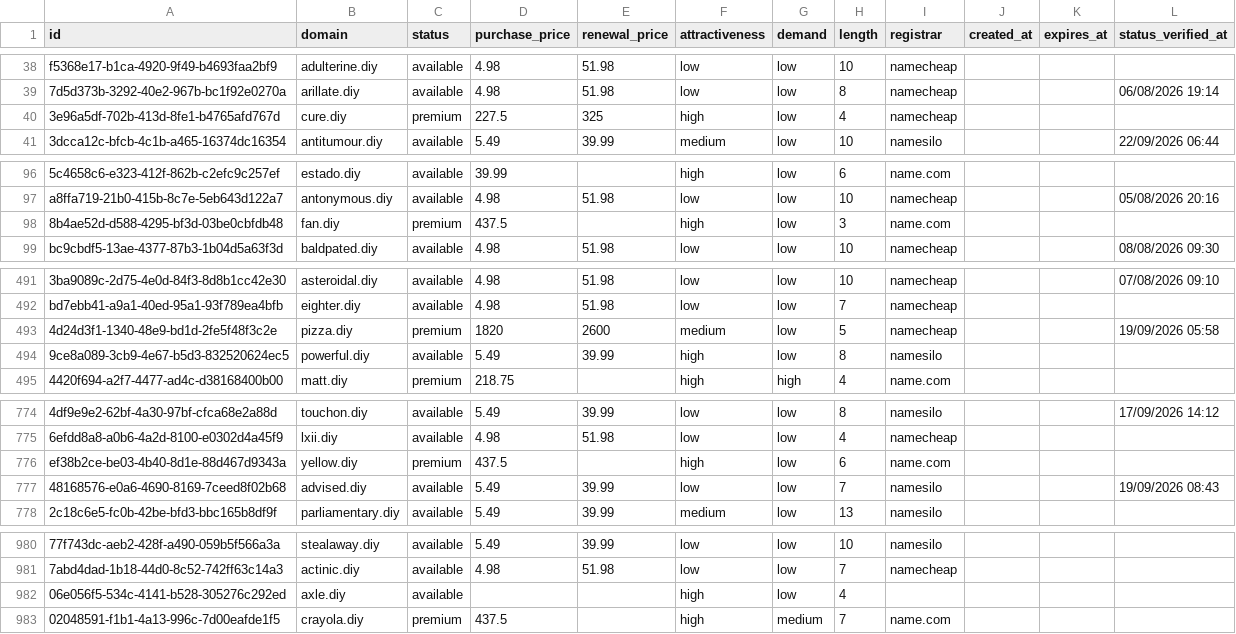
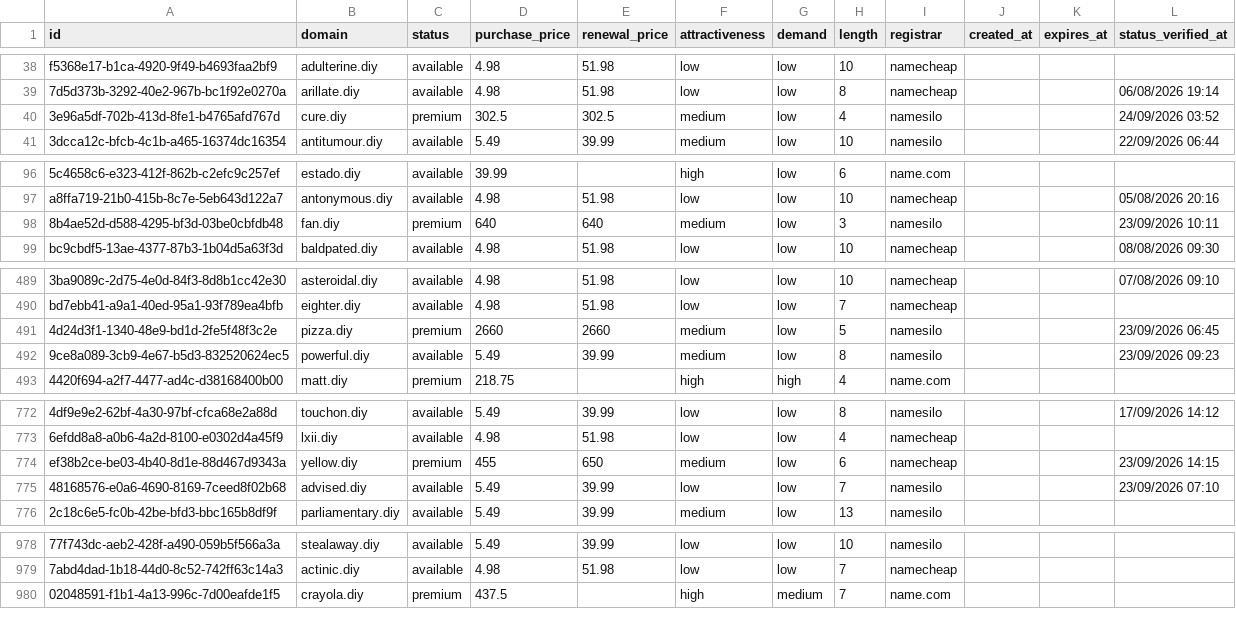
Before and after one commit to UniqueDomains/diy-oneword-domains, a CSV file: diy.csv, drawn as a sheet; only a part is shown, gaps mark what is left out; removed rows and columns are numbered as before the commit, all else as after; the diff covers the shown part only; the diff names each change by its address in the sheet, - before the commit and + after, or states it on an @@ line.

```diff
--- a/diy.csv
+++ b/diy.csv
-D40 (purchase_price): 227.5
+D40 (purchase_price): 302.5
-E40 (renewal_price): 325
+E40 (renewal_price): 302.5
-F40 (attractiveness): high
+F40 (attractiveness): medium
-I40 (registrar): namecheap
+I40 (registrar): namesilo
-L40 (status_verified_at): (empty)
+L40 (status_verified_at): 24/09/2026 03:52
-D98 (purchase_price): 437.5
+D98 (purchase_price): 640
-E98 (renewal_price): (empty)
+E98 (renewal_price): 640
-F98 (attractiveness): high
+F98 (attractiveness): medium
-I98 (registrar): name.com
+I98 (registrar): namesilo
-L98 (status_verified_at): (empty)
+L98 (status_verified_at): 23/09/2026 10:11
-D491 (purchase_price): 1820
+D491 (purchase_price): 2660
-E491 (renewal_price): 2600
+E491 (renewal_price): 2660
-I491 (registrar): namecheap
+I491 (registrar): namesilo
-L491 (status_verified_at): 19/09/2026 05:58
+L491 (status_verified_at): 23/09/2026 06:45
-F492 (attractiveness): high
+F492 (attractiveness): medium
-L492 (status_verified_at): (empty)
+L492 (status_verified_at): 23/09/2026 09:23
-D774 (purchase_price): 437.5
+D774 (purchase_price): 455
-E774 (renewal_price): (empty)
+E774 (renewal_price): 650
-F774 (attractiveness): high
+F774 (attractiveness): medium
-I774 (registrar): name.com
+I774 (registrar): namecheap
-L774 (status_verified_at): (empty)
+L774 (status_verified_at): 23/09/2026 14:15
-L775 (status_verified_at): 19/09/2026 08:43
+L775 (status_verified_at): 23/09/2026 07:10
-row 982: 06e056f5-534c-4141-b528-305276c292ed | axle.diy | available |  |  | high | low | 4
```
Also changed, not shown: 3 added rows, 2 removed rows and 121 edited cells elsewhere in this file, 4 other files.
